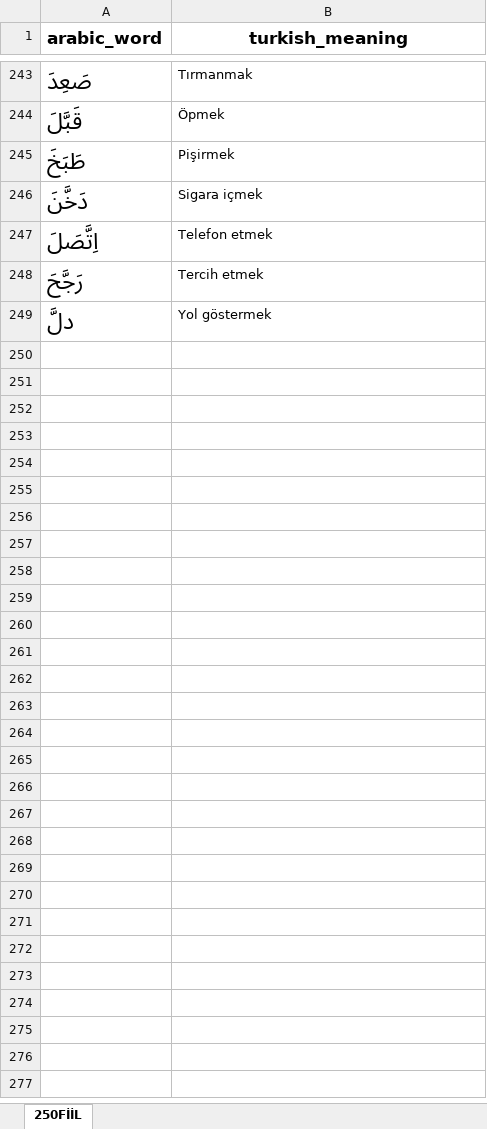
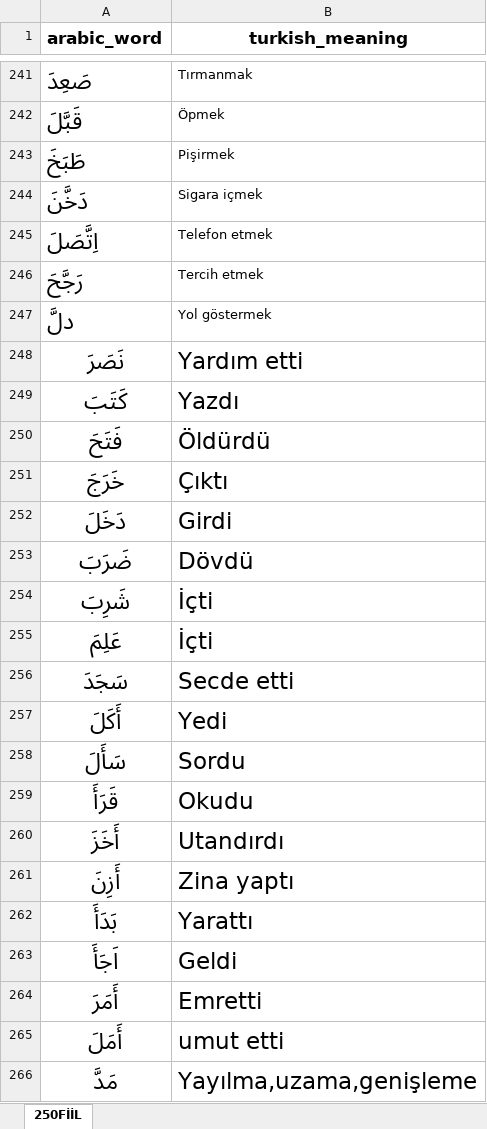
Before and after one commit to YZOKUMUS/ARABIC, an Excel workbook: fiil250.xlsx, sheet 250FİİL, drawn as a sheet; only a part is shown, gaps mark what is left out; values as stored, in another font and other column widths than the file's, no borders; the diff covers the shown part only; the diff names each change by its address in the sheet, - before the commit and + after, or states it on an @@ line.

```diff
--- a/fiil250.xlsx (sheet 250FİİL)
+++ b/fiil250.xlsx (sheet 250FİİL)
+row 248: نَصَرَ | Yardım etti
+row 249: كَتَبَ | Yazdı
+row 250: فَتَحَ | Öldürdü
+row 251: خَرَجَ | Çıktı
+row 252: دَخَلَ | Girdi
+row 253: ضَرَبَ | Dövdü
+row 254: شَرِبَ | İçti
+row 255: عَلِمَ | İçti
+row 256: سَجَدَ | Secde etti
+row 257: أَكَلَ | Yedi
+row 258: سَأَلَ | Sordu
+row 259: قَرَأَ | Okudu
+row 260: أَخَزَ | Utandırdı
+row 261: أَزِنَ | Zina yaptı
+row 262: بَدَأَ | Yarattı
+row 263: اَجَأَ | Geldi
+row 264: أَمَرَ | Emretti
+row 265: أَمَلَ | umut etti
+row 266: مَدَّ | Yayılma,uzama,genişleme
```
Also changed, not shown: 42 added rows, 1 removed row, 1 moved row and 7 edited cells elsewhere in this sheet, quran.xlsx, 53 other files.
